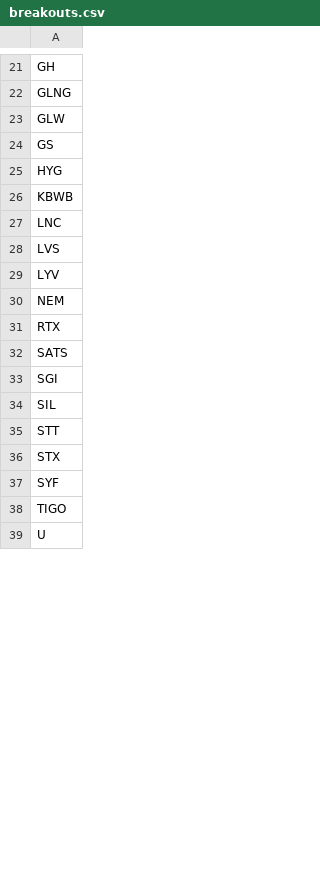
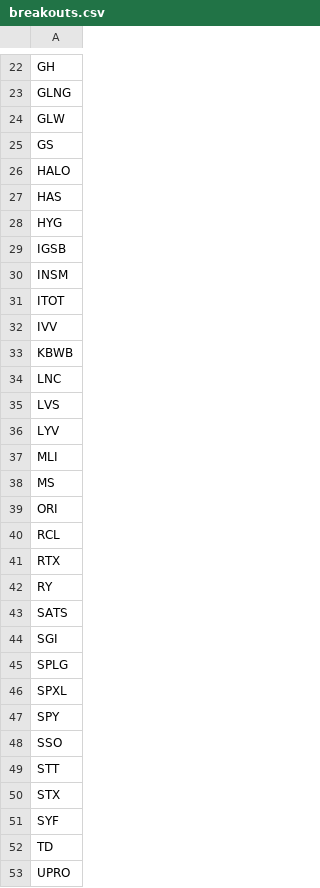
Before and after one commit to mpincus/SwingScannerWatchlist-GPT, a CSV file: breakouts.csv, drawn as a sheet; only a part is shown, gaps mark what is left out; the diff covers the shown part only.

```diff
--- a/breakouts.csv
+++ b/breakouts.csv
@@ -24,3 +25,9 @@ GLW
 GS
+HALO
+HAS
 HYG
+IGSB
+INSM
+ITOT
+IVV
 KBWB
@@ -29,7 +36,14 @@ LVS
 LYV
-NEM
+MLI
+MS
+ORI
+RCL
 RTX
+RY
 SATS
 SGI
-SIL
+SPLG
+SPXL
+SPY
+SSO
 STT
@@ -37,3 +51,3 @@ STX
 SYF
-TIGO
-U
+TD
+UPRO
```
Also changed, not shown: 8 added rows, 6 removed rows and 4 edited cells elsewhere in this file, combined_watchlist.csv, overbought.csv, 1 other file.
